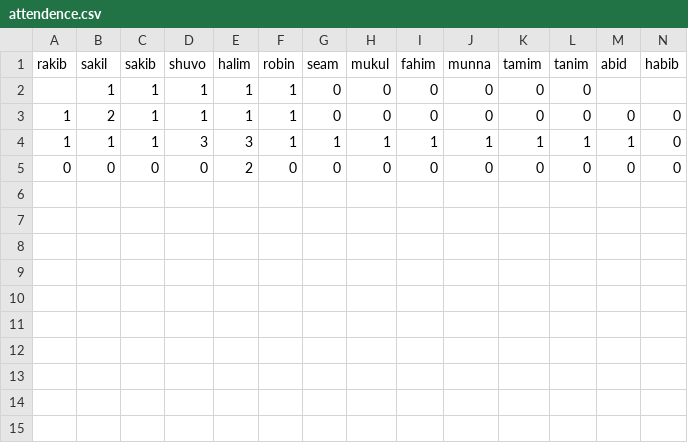
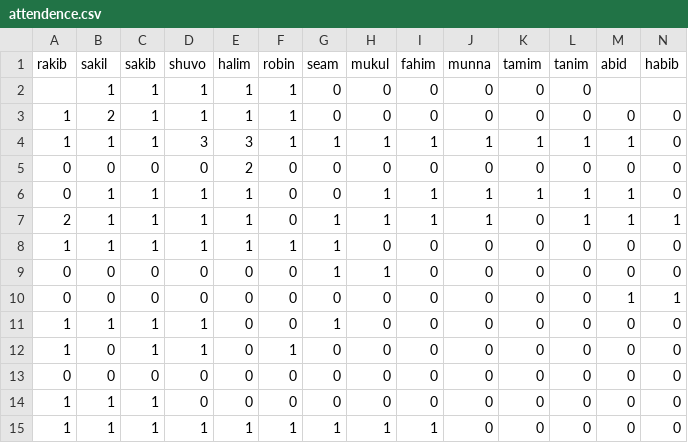
Before and after one commit to Rakib-hosen/RSproject, a CSV file: attendence.csv, drawn as a sheet; only a part is shown; rows hold the shown columns only; the diff names each change by its address in the sheet, - before the commit and + after, or states it on an @@ line.

```diff
--- a/attendence.csv
+++ b/attendence.csv
+row 6: 0 | 1 | 1 | 1 | 1 | 0 | 0 | 1 | 1 | 1 | 1 | 1 | 1 | 0
+row 7: 2 | 1 | 1 | 1 | 1 | 0 | 1 | 1 | 1 | 1 | 0 | 1 | 1 | 1
+row 8: 1 | 1 | 1 | 1 | 1 | 1 | 1 | 0 | 0 | 0 | 0 | 0 | 0 | 0
+row 9: 0 | 0 | 0 | 0 | 0 | 0 | 1 | 1 | 0 | 0 | 0 | 0 | 0 | 0
+row 10: 0 | 0 | 0 | 0 | 0 | 0 | 0 | 0 | 0 | 0 | 0 | 0 | 1 | 1
+row 11: 1 | 1 | 1 | 1 | 0 | 0 | 1 | 0 | 0 | 0 | 0 | 0 | 0 | 0
+row 12: 1 | 0 | 1 | 1 | 0 | 1 | 0 | 0 | 0 | 0 | 0 | 0 | 0 | 0
+row 13: 0 | 0 | 0 | 0 | 0 | 0 | 0 | 0 | 0 | 0 | 0 | 0 | 0 | 0
+row 14: 1 | 1 | 1 | 0 | 0 | 0 | 0 | 0 | 0 | 0 | 0 | 0 | 0 | 0
+row 15: 1 | 1 | 1 | 1 | 1 | 1 | 1 | 1 | 1 | 0 | 0 | 0 | 0 | 0
```
Also changed, not shown: 20 other files.
